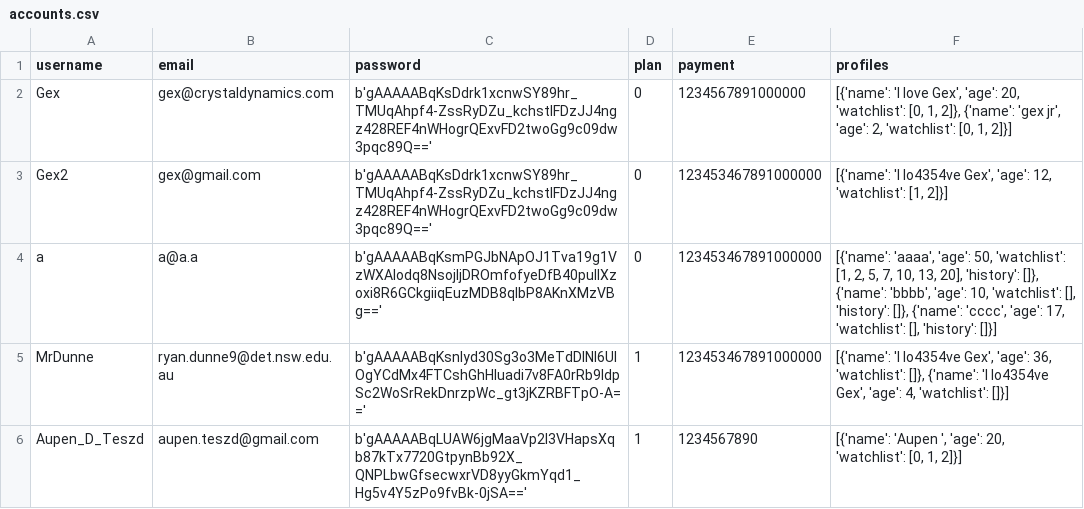
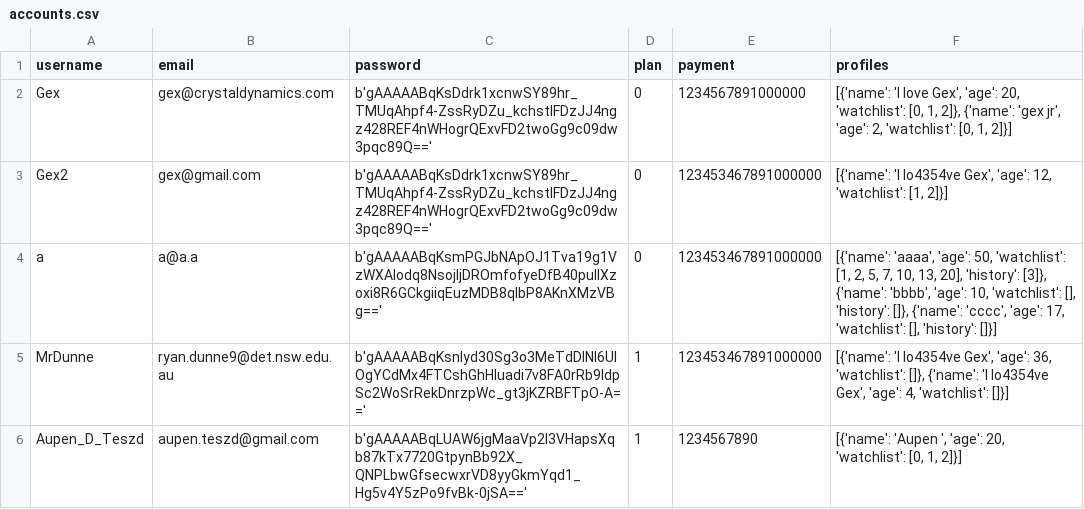
Before and after one commit to BaulkhamHillsHS/PrelimSE-26-Group11, a CSV file: data/accounts.csv, drawn as a sheet.

```diff
--- a/data/accounts.csv
+++ b/data/accounts.csv
@@ -3,3 +3,3 @@ Gex,gex@crystaldynamics.com,b'gAAAAABqKsDdrk1xcnwSY89hr_TMUqAhpf4-ZssRyDZu_kchst
 Gex2,gex@gmail.com,b'gAAAAABqKsDdrk1xcnwSY89hr_TMUqAhpf4-ZssRyDZu_kchstIFDzJJ4ngz428REF4nWHogrQExvFD2twoGg9c09dw3pqc89Q==',0,123453467891000000,"[{'name': 'I lo4354ve Gex', 'age': 12, 'watchlist': [1, 2]}]"
-a,a@a.a,b'gAAAAABqKsmPGJbNApOJ1Tva19g1VzWXAIodq8NsojIjDROmfofyeDfB40pulIXzoxi8R6GCkgiiqEuzMDB8qIbP8AKnXMzVBg==',0,123453467891000000,"[{'name': 'aaaa', 'age': 50, 'watchlist': [1, 2, 5, 7, 10, 13, 20], 'history': []}, {'name': 'bbbb', 'age': 10, 'watchlist': [], 'history': []}, {'name': 'cccc', 'age': 17, 'watchlist': [], 'history': []}]"
+a,a@a.a,b'gAAAAABqKsmPGJbNApOJ1Tva19g1VzWXAIodq8NsojIjDROmfofyeDfB40pulIXzoxi8R6GCkgiiqEuzMDB8qIbP8AKnXMzVBg==',0,123453467891000000,"[{'name': 'aaaa', 'age': 50, 'watchlist': [1, 2, 5, 7, 10, 13, 20], 'history': [3]}, {'name': 'bbbb', 'age': 10, 'watchlist': [], 'history': []}, {'name': 'cccc', 'age': 17, 'watchlist': [], 'history': []}]"
 MrDunne,ryan.dunne9@det.nsw.edu.au,b'gAAAAABqKsnIyd30Sg3o3MeTdDlNI6UIOgYCdMx4FTCshGhHluadi7v8FA0rRb9IdpSc2WoSrRekDnrzpWc_gt3jKZRBFTpO-A==',1,123453467891000000,"[{'name': 'I lo4354ve Gex', 'age': 36, 'watchlist': []}, {'name': 'I lo4354ve Gex', 'age': 4, 'watchlist': []}]"
```
Also changed, not shown: 6 other files.
